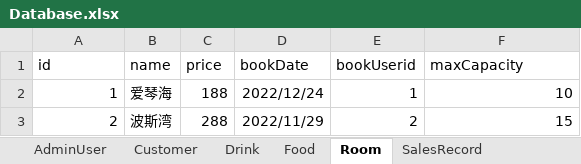
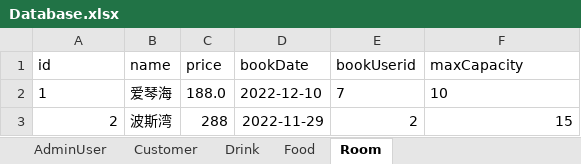
Before and after one commit to zhanghaichao520/Coffee_shop, an Excel workbook: src/main/resources/Database.xlsx, sheet Room, drawn as a sheet; values as stored, in another font and other column widths than the file's, no borders; the diff names each change by its address in the sheet, - before the commit and + after, or states it on an @@ line.

```diff
--- a/src/main/resources/Database.xlsx (sheet Room)
+++ b/src/main/resources/Database.xlsx (sheet Room)
-sheet tab: SalesRecord
-A2 alignment: right
+A2 alignment: left
-C2 (price): 188
+C2 (price): 188.0
-D2 (bookDate): 2022/12/24
+D2 (bookDate): 2022-12-10
-E2 (bookUserid): 1
+E2 (bookUserid): 7
-F2 alignment: right
+F2 alignment: left
-D3 (bookDate): 2022/11/29
+D3 (bookDate): 2022-11-29
```
Also changed, not shown: sheet Customer, sheet Drink, sheet Food, 4 other files.
